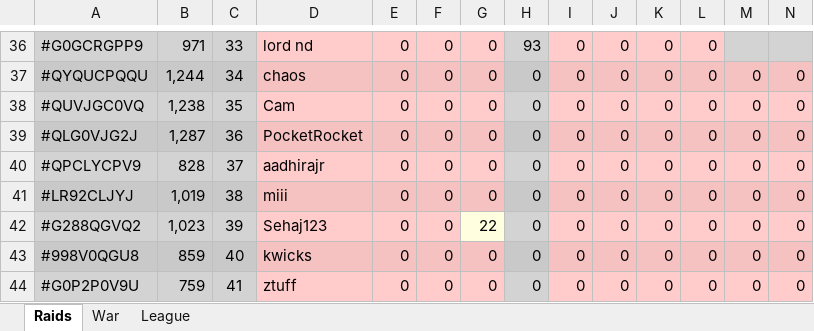
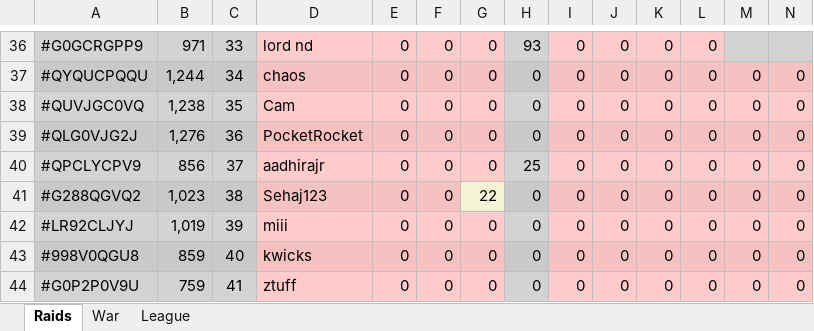
Before and after one commit to KYANI7E/Clans, an Excel workbook: Clash.xlsx, sheet Raids, drawn as a sheet; only a part is shown, gaps mark what is left out; values as stored, in another font and other column widths than the file's, no borders; removed rows and columns are numbered as before the commit, all else as after; rows hold the shown columns only; the diff covers the shown part only; the diff names each change by its address in the sheet, - before the commit and + after, or states it on an @@ line.

```diff
--- a/Clash.xlsx (sheet Raids)
+++ b/Clash.xlsx (sheet Raids)
-B39: 1,287
+B39: 1,276
-B40: 828
+B40: 856
-H40: 0
+H40: 25
-row 41: #LR92CLJYJ | 1,019 | 38 | miii | 0 | 0 | 0 | 0 | 0 | 0 | 0 | 0 | 0 | 0
-C41: 39
+C41: 38
+row 42: #LR92CLJYJ | 1,019 | 39 | miii | 0 | 0 | 0 | 0 | 0 | 0 | 0 | 0 | 0 | 0
```
Also changed, not shown: 2 added rows, 2 removed rows, 28 edited cells and cell formats elsewhere in this sheet.
